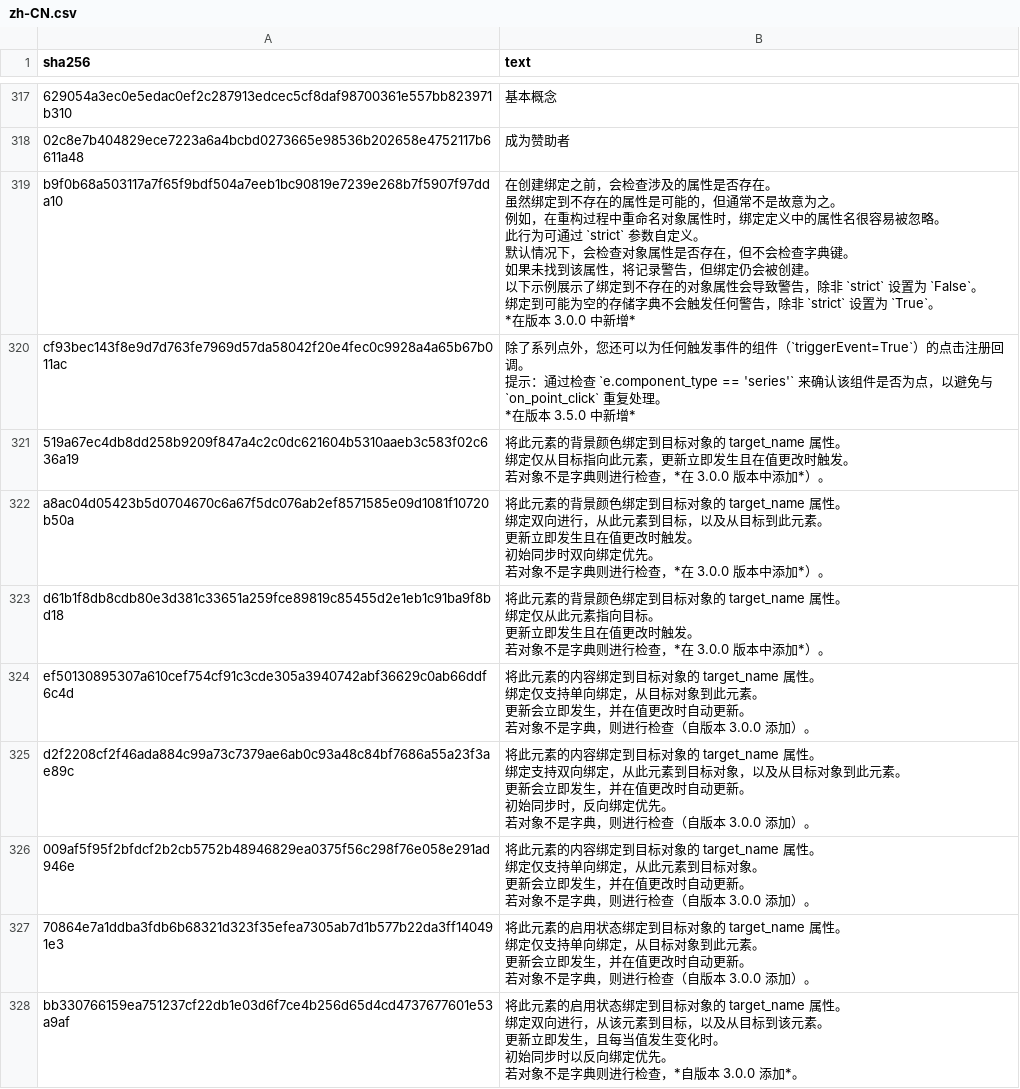
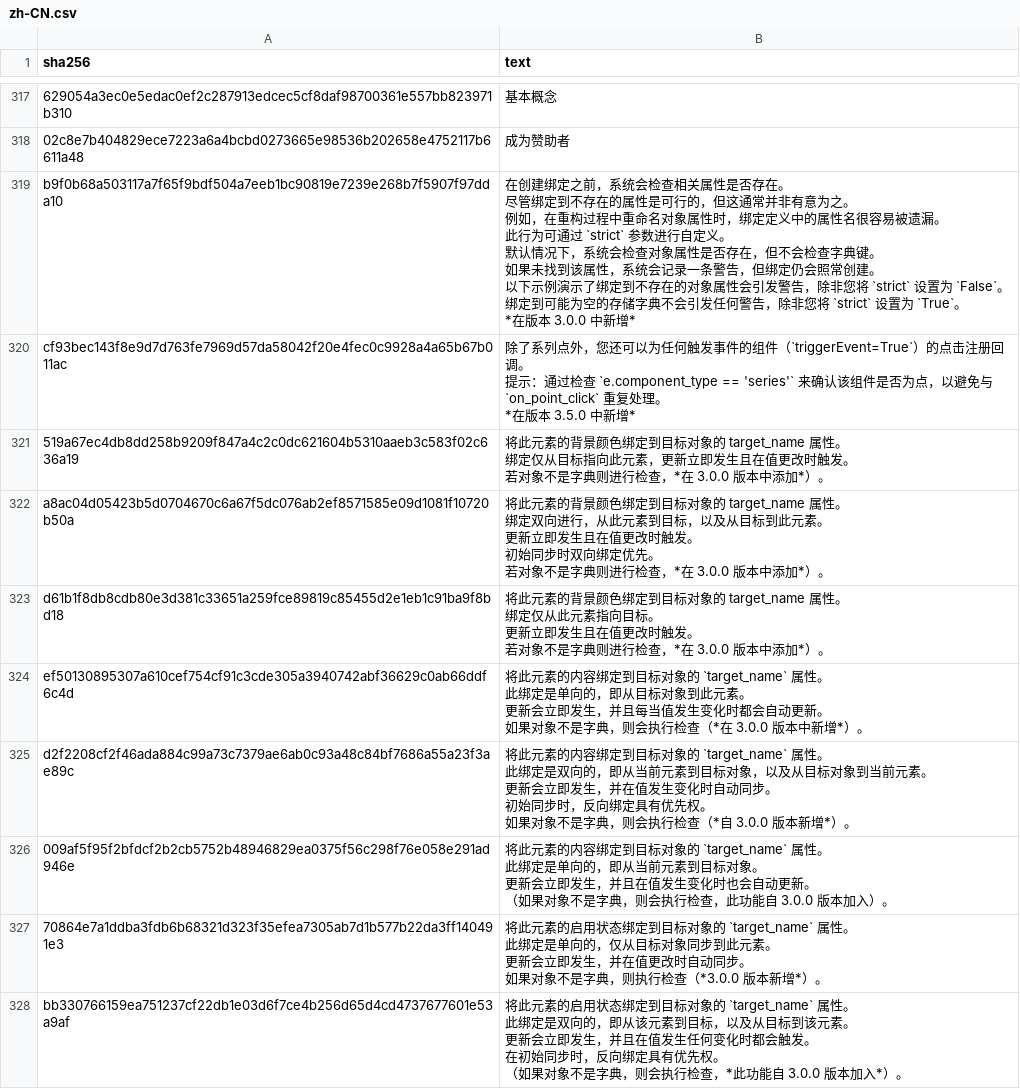
Before and after one commit to evnchn/nicegui, a CSV file: website/translations/zh-CN.csv, drawn as a sheet; only a part is shown, gaps mark what is left out; ↵ is a line break in a cell; the diff covers the shown part only; the diff names each change by its address in the sheet, - before the commit and + after, or states it on an @@ line.

Commit message:
improve(zh-CN): enhance naturalness and fluency of prose translations
Use AI-assisted rewriting to improve 26 key prose passages that were
overly literal in the original machine translation. Changes focus on:
- More idiomatic Chinese phrasing for technical descriptions
- Improved sentence flow and paragraph structure
- Better word choices for technical concepts (e.g., deployment,
  storage, background tasks, Docker, testing fixtures)
- Consistent formal register throughout

Code blocks, URLs, and parameter names are preserved unchanged.

```diff
--- a/website/translations/zh-CN.csv
+++ b/website/translations/zh-CN.csv
-B319 (text): …定之前，会检查涉及的属性是否存在。 ↵ 虽然绑定到不存在的属性是可能的，但通常不是故意为之。 ↵ 例如，在重构过程中重命名对象属性时，绑定定义中的属性名很容易被忽略。 ↵ 此行为可通过 `strict` 参数自定义。 ↵ 默认情况下，会检查对象属性是否存在，但不会检查字典键。 ↵ 如果未找到该属性，将记录警告，但绑定仍会被创建。 ↵ 以下示例展示了绑定到不存在的对象属性会导致警告，除非 `strict` 设置为 `False`。 ↵ 绑定到可能为空的存储字典不会触发任何警告，除非 `strict` 设置…
+B319 (text): …定之前，系统会检查相关属性是否存在。 ↵ 尽管绑定到不存在的属性是可行的，但这通常并非有意为之。 ↵ 例如，在重构过程中重命名对象属性时，绑定定义中的属性名很容易被遗漏。 ↵ 此行为可通过 `strict` 参数进行自定义。 ↵ 默认情况下，系统会检查对象属性是否存在，但不会检查字典键。 ↵ 如果未找到该属性，系统会记录一条警告，但绑定仍会照常创建。 ↵ 以下示例演示了绑定到不存在的对象属性会引发警告，除非您将 `strict` 设置为 `False`。 ↵ 绑定到可能为空的存储字典不会引发任何警告，除非您将 `strict` 设置…
-B324 (text): …对象的 target_name 属性。 ↵ 绑定仅支持单向绑定，从目标对象到此元素。 ↵ 更新会立即发生，并在值更改时自动更新。 ↵ 若对象不是字典，则进行检查（自版本 3.0.0 添加）。
+B324 (text): …对象的 `target_name` 属性。 ↵ 此绑定是单向的，即从目标对象到此元素。 ↵ 更新会立即发生，并且每当值发生变化时都会自动更新。 ↵ 如果对象不是字典，则会执行检查（*在 3.0.0 版本中新增*）。
-B325 (text): …对象的 target_name 属性。 ↵ 绑定支持双向绑定，从此元素到目标对象，以及从目标对象到此元素。 ↵ 更新会立即发生，并在值更改时自动更新。 ↵ 初始同步时，反向绑定优先。 ↵ 若对象不是字典，则进行检查（自版本 3.0.0 添加）。
+B325 (text): …对象的 `target_name` 属性。 ↵ 此绑定是双向的，即从当前元素到目标对象，以及从目标对象到当前元素。 ↵ 更新会立即发生，并在值发生变化时自动同步。 ↵ 初始同步时，反向绑定具有优先权。 ↵ 如果对象不是字典，则会执行检查（*自 3.0.0 版本新增*）。
-B326 (text): …对象的 target_name 属性。 ↵ 绑定仅支持单向绑定，从此元素到目标对象。 ↵ 更新会立即发生，并在值更改时自动更新。 ↵ 若对象不是字典，则进行检查（自版本 3.0.0 添加）。
+B326 (text): …对象的 `target_name` 属性。 ↵ 此绑定是单向的，即从当前元素到目标对象。 ↵ 更新会立即发生，并且在值发生变化时也会自动更新。 ↵ （如果对象不是字典，则会执行检查，此功能自 3.0.0 版本加入）。
-B327 (text): …对象的 target_name 属性。 ↵ 绑定仅支持单向绑定，从目标对象到此元素。 ↵ 更新会立即发生，并在值更改时自动更新。 ↵ 若对象不是字典，则进行检查（自版本 3.0.0 添加）。
+B327 (text): …对象的 `target_name` 属性。 ↵ 此绑定是单向的，仅从目标对象同步到此元素。 ↵ 更新会立即发生，并在值更改时自动同步。 ↵ 如果对象不是字典，则执行检查（*3.0.0 版本新增*）。
-B328 (text): …对象的 target_name 属性。 ↵ 绑定双向进行，从该元素到目标，以及从目标到该元素。 ↵ 更新立即发生，且每当值发生变化时。 ↵ 初始同步时以反向绑定优先。 ↵ 若对象不是字典则进行检查，*自版本 3.0.0 添加*。
+B328 (text): …对象的 `target_name` 属性。 ↵ 此绑定是双向的，即从该元素到目标，以及从目标到该元素。 ↵ 更新会立即发生，并且在值发生任何变化时都会触发。 ↵ 在初始同步时，反向绑定具有优先权。 ↵ （如果对象不是字典，则会执行检查，*此功能自 3.0.0 版本加入*）。
```
Also changed, not shown: 20 edited cells elsewhere in this file.
